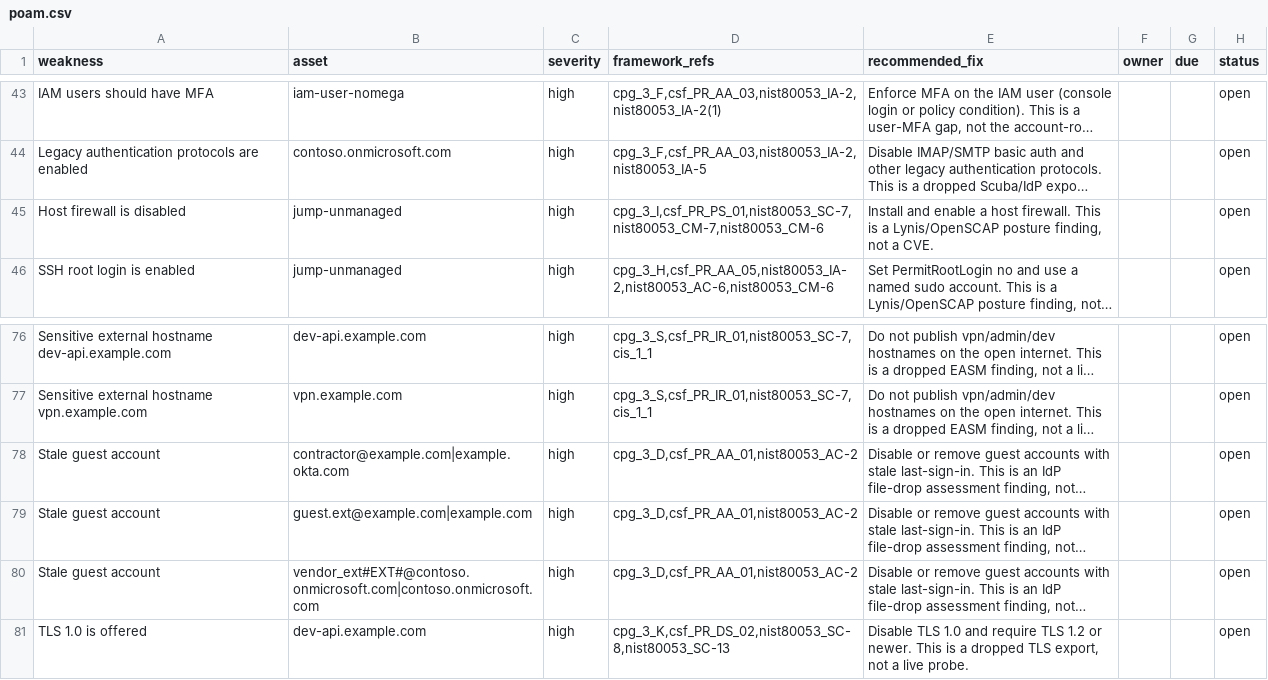
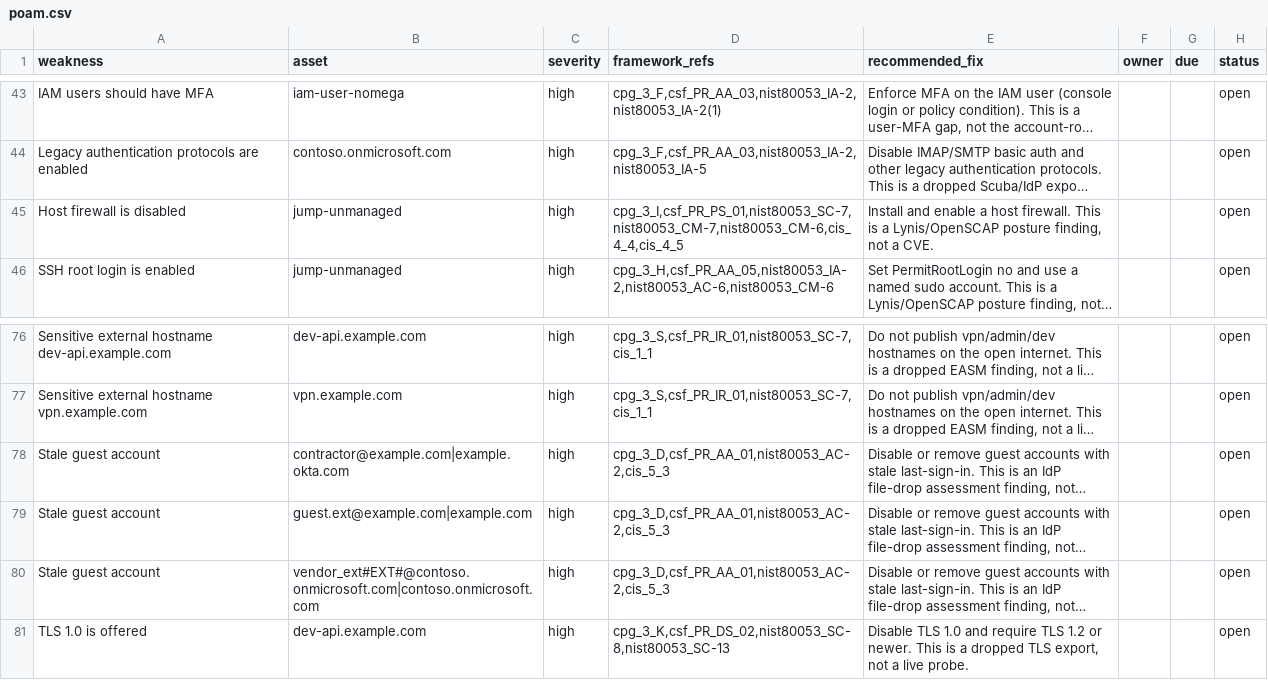
Before and after one commit to eregular13/grc-collector-pack, a CSV file: product-lab/drop/poam/poam.csv, drawn as a sheet; only a part is shown, gaps mark what is left out; long unchanged cells end in …; the diff names each change by its address in the sheet, - before the commit and + after, or states it on an @@ line.

Commit message:
control map: CIS v8 IG1 ids for host-firewall and dormant-account findings
Enable a host firewall -> cis_4_4, cis_4_5 (no active firewall on the
scanned host). Review and expire stale guest accounts -> cis_5_3 (IdP
export guest with no sign-in for the stale window). The packaged sample
drop POA&M rows, ledger and hashes are updated to match.

```diff
--- a/product-lab/drop/poam/poam.csv
+++ b/product-lab/drop/poam/poam.csv
-D45 (framework_refs): cpg_3_I,csf_PR_PS_01,nist80053_SC-7,nist80053_CM-7,nist80053_CM-6
+D45 (framework_refs): cpg_3_I,csf_PR_PS_01,nist80053_SC-7,nist80053_CM-7,nist80053_CM-6,cis_4_4,cis_4_5
-D78:D80 (framework_refs): cpg_3_D,csf_PR_AA_01,nist80053_AC-2
+D78:D80 (framework_refs): cpg_3_D,csf_PR_AA_01,nist80053_AC-2,cis_5_3
```
Also changed, not shown: product-lab/drop/poam/poam_fedramp.csv, 5 other files.
